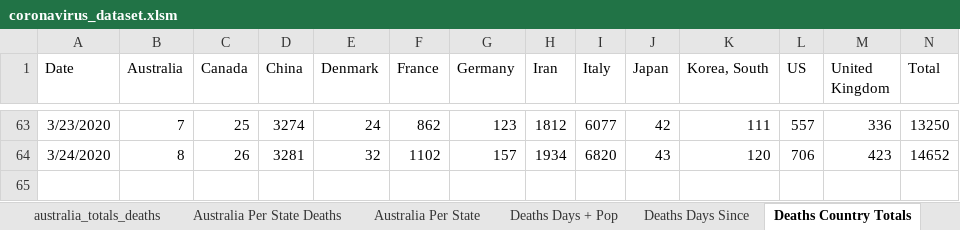
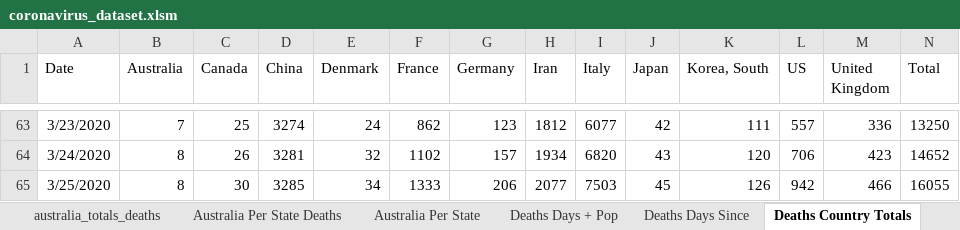
Before and after one commit to watermelonpizza/corvid-19-charts, an Excel workbook: coronavirus_dataset.xlsm, sheet Deaths Country Totals, drawn as a sheet; only a part is shown, gaps mark what is left out; values as stored, in another font and other column widths than the file's, no borders; table styles not drawn; the diff names each change by its address in the sheet, - before the commit and + after, or states it on an @@ line.

```diff
--- a/coronavirus_dataset.xlsm (sheet Deaths Country Totals)
+++ b/coronavirus_dataset.xlsm (sheet Deaths Country Totals)
+row 65: 3/25/2020 | 8 | 30 | 3285 | 34 | 1333 | 206 | 2077 | 7503 | 45 | 126 | 942 | 466 | 16055
```
Also changed, not shown: sheet Cases All, sheet Cases Country Grouped, sheet Australia Per State Deaths, sheet Australia Per State, sheet Deaths Days Since, sheet Cases Days Since, 5 more sheets, charts or pictures, 12 other files.
